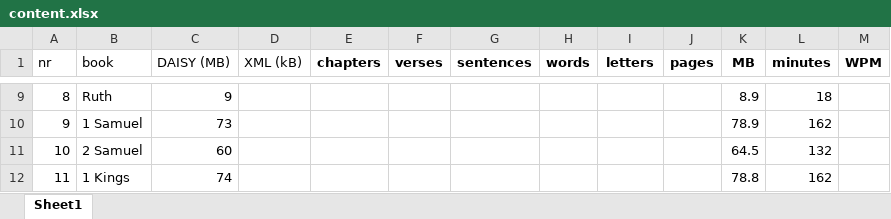
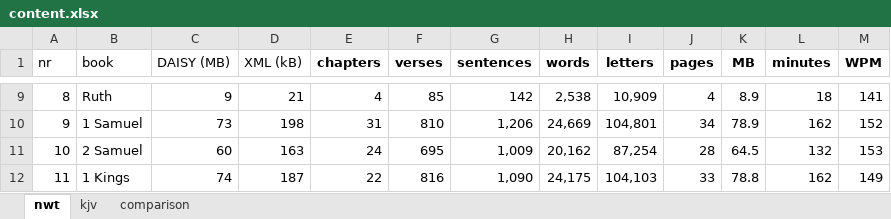
Before and after one commit to kreier/tripitaka, an Excel workbook: bible/nwt_xml/content.xlsx, sheet nwt, drawn as a sheet; only a part is shown, gaps mark what is left out; values as stored, in another font and other column widths than the file's, no borders; the diff covers the shown part only; the diff names each change by its address in the sheet, - before the commit and + after, or states it on an @@ line.

```diff
--- a/bible/nwt_xml/content.xlsx (sheet nwt)
+++ b/bible/nwt_xml/content.xlsx (sheet nwt)
-sheet tab: Sheet1
+sheet tab: nwt
+sheet tab: kjv
+sheet tab: comparison
-D9 (XML (kB)): (empty)
+D9 (XML (kB)): 21
-E9 (chapters): (empty)
+E9 (chapters): 4
-F9 (verses): (empty)
+F9 (verses): 85
-G9 (sentences): (empty)
+G9 (sentences): 142
-H9 (words): (empty)
+H9 (words): 2,538
-I9 (letters): (empty)
+I9 (letters): 10,909
-J9 (pages): (empty)
+J9 (pages): 4
-M9 (WPM): (empty)
+M9 (WPM): 141
-D10 (XML (kB)): (empty)
+D10 (XML (kB)): 198
-E10 (chapters): (empty)
+E10 (chapters): 31
-F10 (verses): (empty)
+F10 (verses): 810
-G10 (sentences): (empty)
+G10 (sentences): 1,206
-H10 (words): (empty)
+H10 (words): 24,669
-I10 (letters): (empty)
+I10 (letters): 104,801
-J10 (pages): (empty)
+J10 (pages): 34
-M10 (WPM): (empty)
+M10 (WPM): 152
-D11 (XML (kB)): (empty)
+D11 (XML (kB)): 163
-E11 (chapters): (empty)
+E11 (chapters): 24
-F11 (verses): (empty)
+F11 (verses): 695
-G11 (sentences): (empty)
+G11 (sentences): 1,009
-H11 (words): (empty)
+H11 (words): 20,162
-I11 (letters): (empty)
+I11 (letters): 87,254
-J11 (pages): (empty)
+J11 (pages): 28
-M11 (WPM): (empty)
+M11 (WPM): 153
-D12 (XML (kB)): (empty)
+D12 (XML (kB)): 187
-E12 (chapters): (empty)
+E12 (chapters): 22
-F12 (verses): (empty)
+F12 (verses): 816
-G12 (sentences): (empty)
+G12 (sentences): 1,090
-H12 (words): (empty)
+H12 (words): 24,175
-I12 (letters): (empty)
+I12 (letters): 104,103
-J12 (pages): (empty)
+J12 (pages): 33
-M12 (WPM): (empty)
+M12 (WPM): 149
```
Also changed, not shown: 1 added row, 1 removed row and 108 edited cells elsewhere in this sheet, 1 other file.
